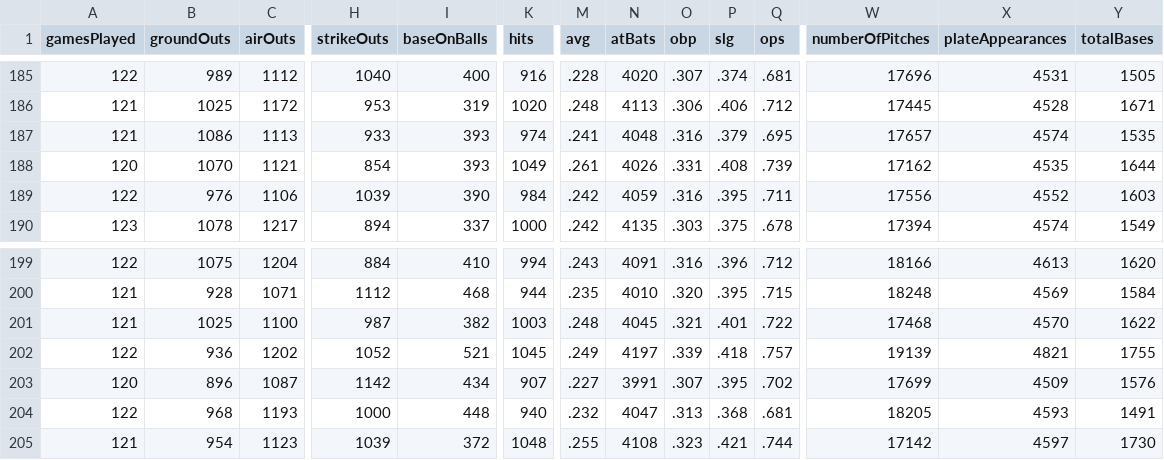
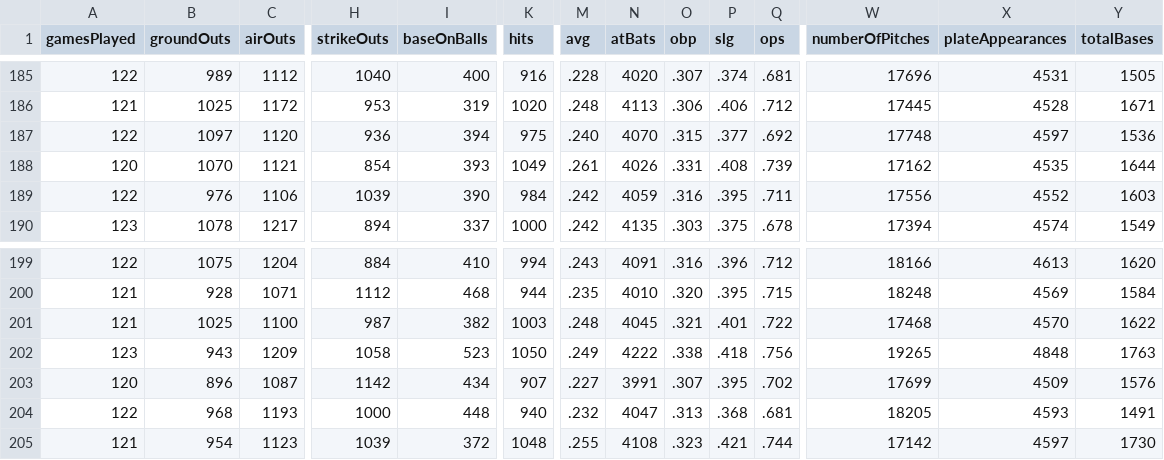
Before and after one commit to ricardodanmaravilla-coder/MLB-Pred, a CSV file: data/mlb_batting.csv, drawn as a sheet; only a part is shown, gaps mark what is left out; removed rows and columns are numbered as before the commit, all else as after; rows hold the shown columns only; the diff covers the shown part only; the diff names each change by its address in the sheet, - before the commit and + after, or states it on an @@ line.

```diff
--- a/data/mlb_batting.csv
+++ b/data/mlb_batting.csv
-A187 (gamesPlayed): 121
+A187 (gamesPlayed): 122
-B187 (groundOuts): 1086
+B187 (groundOuts): 1097
-C187 (airOuts): 1113
+C187 (airOuts): 1120
-H187 (strikeOuts): 933
+H187 (strikeOuts): 936
-I187 (baseOnBalls): 393
+I187 (baseOnBalls): 394
-K187 (hits): 974
+K187 (hits): 975
-M187 (avg): .241
+M187 (avg): .240
-N187 (atBats): 4048
+N187 (atBats): 4070
-O187 (obp): .316
+O187 (obp): .315
-P187 (slg): .379
+P187 (slg): .377
-Q187 (ops): .695
+Q187 (ops): .692
-W187 (numberOfPitches): 17657
+W187 (numberOfPitches): 17748
-X187 (plateAppearances): 4574
+X187 (plateAppearances): 4597
-Y187 (totalBases): 1535
+Y187 (totalBases): 1536
-row 202: 122 | 936 | 1202 | 1052 | 521 | 1045 | .249 | 4197 | .339 | .418 | .757 | 19139 | 4821 | 1755
+row 202: 123 | 943 | 1209 | 1058 | 523 | 1050 | .249 | 4222 | .338 | .418 | .756 | 19265 | 4848 | 1763
```
Also changed, not shown: 4 edited cells elsewhere in this file, 2 other files.
